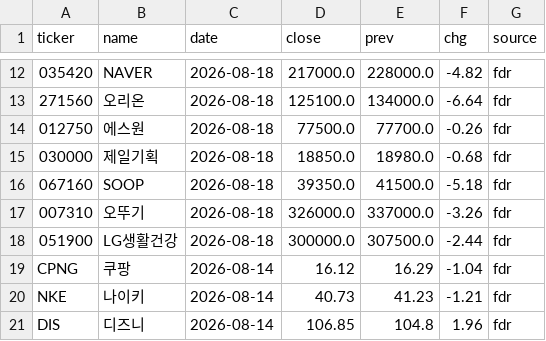
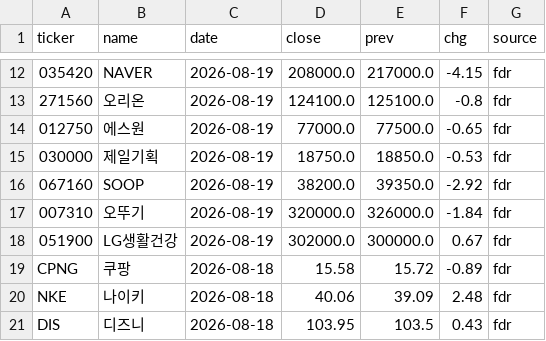
Before and after one commit to tgnugul/kospi-data, a CSV file: data/live/prices_latest.csv, drawn as a sheet; only a part is shown, gaps mark what is left out; the diff covers the shown part only.

```diff
--- a/data/live/prices_latest.csv
+++ b/data/live/prices_latest.csv
@@ -12,10 +12,10 @@ ticker,name,date,close,prev,chg,source
-035420,NAVER,2026-08-18,217000.0,228000.0,-4.82,fdr
-271560,오리온,2026-08-18,125100.0,134000.0,-6.64,fdr
-012750,에스원,2026-08-18,77500.0,77700.0,-0.26,fdr
-030000,제일기획,2026-08-18,18850.0,18980.0,-0.68,fdr
-067160,SOOP,2026-08-18,39350.0,41500.0,-5.18,fdr
-007310,오뚜기,2026-08-18,326000.0,337000.0,-3.26,fdr
-051900,LG생활건강,2026-08-18,300000.0,307500.0,-2.44,fdr
-CPNG,쿠팡,2026-08-14,16.12,16.29,-1.04,fdr
-NKE,나이키,2026-08-14,40.73,41.23,-1.21,fdr
-DIS,디즈니,2026-08-14,106.85,104.8,1.96,fdr
+035420,NAVER,2026-08-19,208000.0,217000.0,-4.15,fdr
+271560,오리온,2026-08-19,124100.0,125100.0,-0.8,fdr
+012750,에스원,2026-08-19,77000.0,77500.0,-0.65,fdr
+030000,제일기획,2026-08-19,18750.0,18850.0,-0.53,fdr
+067160,SOOP,2026-08-19,38200.0,39350.0,-2.92,fdr
+007310,오뚜기,2026-08-19,320000.0,326000.0,-1.84,fdr
+051900,LG생활건강,2026-08-19,302000.0,300000.0,0.67,fdr
+CPNG,쿠팡,2026-08-18,15.58,15.72,-0.89,fdr
+NKE,나이키,2026-08-18,40.06,39.09,2.48,fdr
+DIS,디즈니,2026-08-18,103.95,103.5,0.43,fdr
```
Also changed, not shown: 40 edited cells elsewhere in this file, 1 other file.
